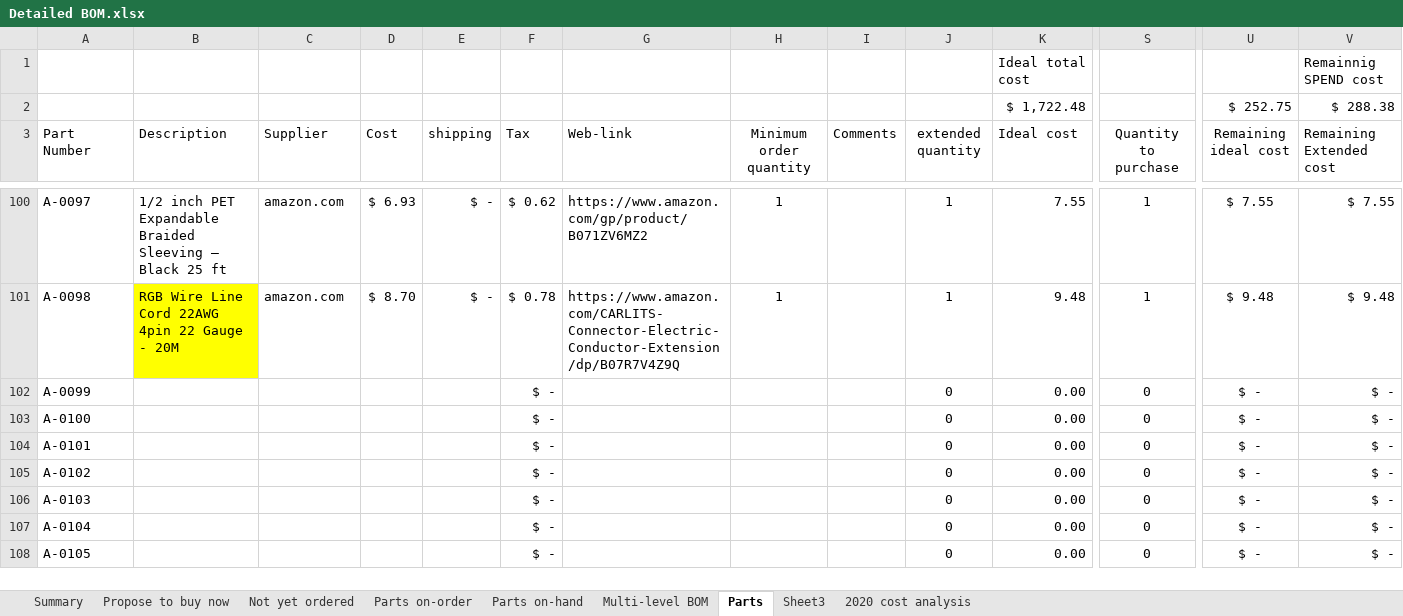
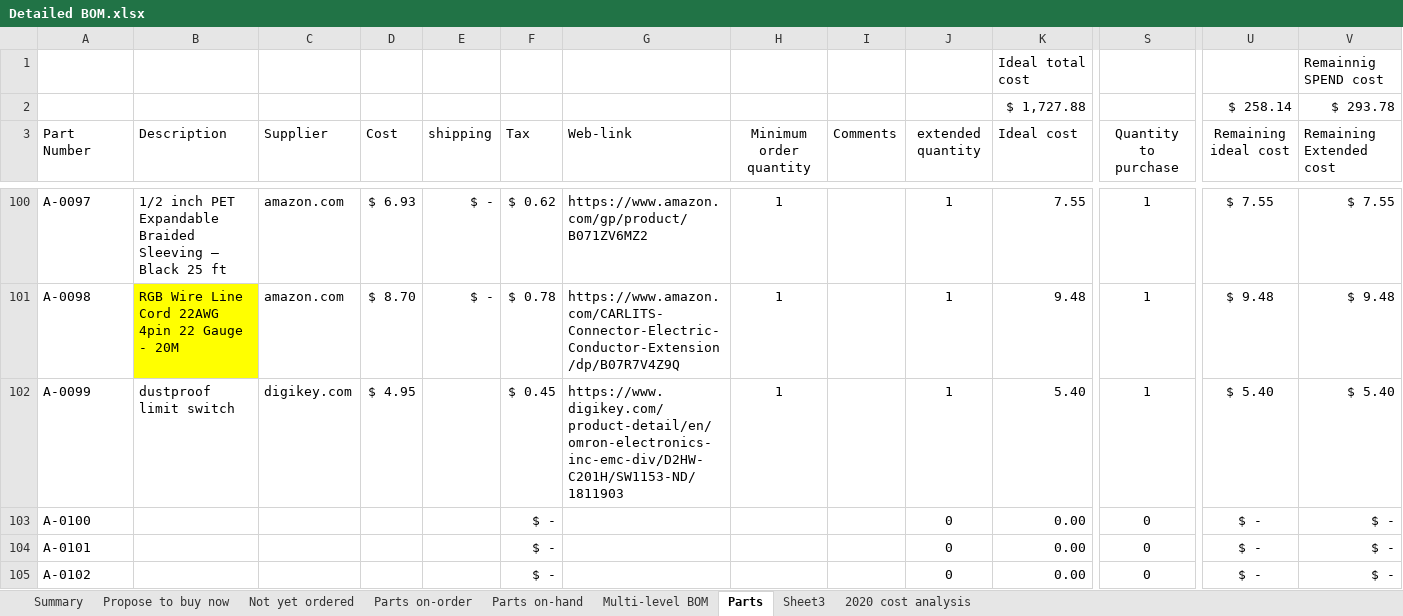
Before and after one commit to BainbridgeArtisanResourceNetwork/Mark4_printer, an Excel workbook: Detailed BOM.xlsx, sheet Parts, drawn as a sheet; only a part is shown, gaps mark what is left out; the shorter side is filled out with more unchanged rows; values as stored, in another font and other column widths than the file's, no borders; table styles not drawn; the diff names each change by its address in the sheet, - before the commit and + after, or states it on an @@ line.

```diff
--- a/Detailed BOM.xlsx (sheet Parts)
+++ b/Detailed BOM.xlsx (sheet Parts)
-K2 (Ideal cost): $ 1,722.48
+K2 (Ideal cost): $ 1,727.88
-U2 (Remaining ideal cost): $ 252.75
+U2 (Remaining ideal cost): $ 258.14
-V2 (Remaining Extended cost): $ 288.38
+V2 (Remaining Extended cost): $ 293.78
-B102 (Description): (empty)
+B102 (Description): dustproof limit switch
-C102 (Supplier): (empty)
+C102 (Supplier): digikey.com
-D102 (Cost): (empty)
+D102 (Cost): $ 4.95
-F102 (Tax): $ -
+F102 (Tax): $ 0.45
-G102 (Web-link): (empty)
+G102 (Web-link): https://www.digikey.com/product-detail/en/omron-electronics-inc-emc-div/D2HW-C201H/SW1153-ND/1811903
-H102 (Minimum order quantity): (empty)
+H102 (Minimum order quantity): 1
-J102 (extended quantity): 0
+J102 (extended quantity): 1
-K102 (Ideal cost): 0.00
+K102 (Ideal cost): 5.40
-S102 (Quantity to purchase): 0
+S102 (Quantity to purchase): 1
-U102 (Remaining ideal cost): $ -
+U102 (Remaining ideal cost): $ 5.40
-V102 (Remaining Extended cost): $ -
+V102 (Remaining Extended cost): $ 5.40
```
Also changed, not shown: sheet Summary, charts or pictures, 1 other file.
